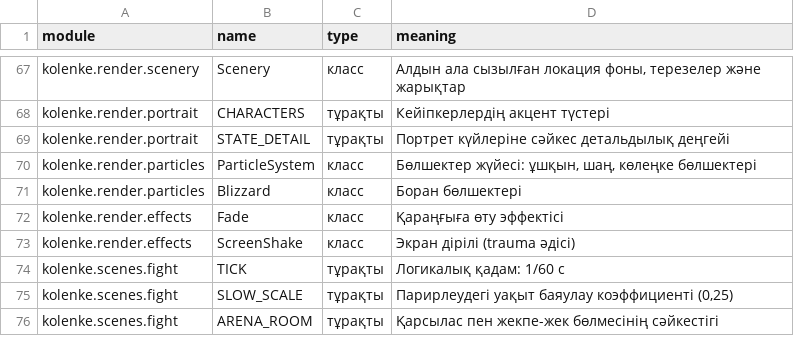
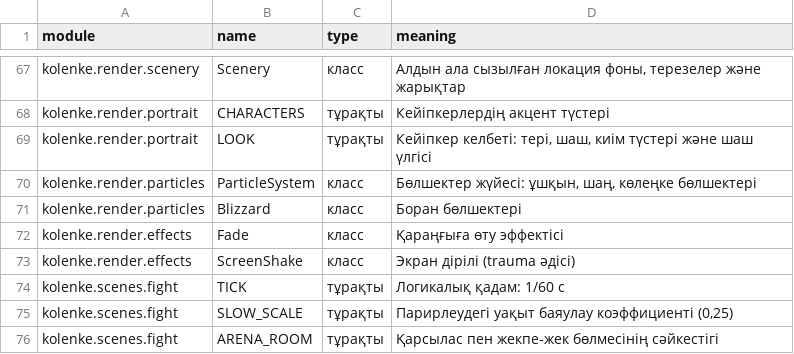
Before and after one commit to Aiymkoos/kursovaya, a CSV file: docs/report/identifiers.csv, drawn as a sheet; only a part is shown, gaps mark what is left out.

```diff
--- a/docs/report/identifiers.csv
+++ b/docs/report/identifiers.csv
@@ -68,3 +68,3 @@ kolenke.render.scenery,Scenery,класс,"Алдын ала сызылған л
 kolenke.render.portrait,CHARACTERS,тұрақты,Кейіпкерлердің акцент түстері
-kolenke.render.portrait,STATE_DETAIL,тұрақты,Портрет күйлеріне сәйкес детальдылық деңгейі
+kolenke.render.portrait,LOOK,тұрақты,"Кейіпкер келбеті: тері, шаш, киім түстері және шаш үлгісі"
 kolenke.render.particles,ParticleSystem,класс,"Бөлшектер жүйесі: ұшқын, шаң, көлеңке бөлшектері"
```
Also changed, not shown: 21 other files.
